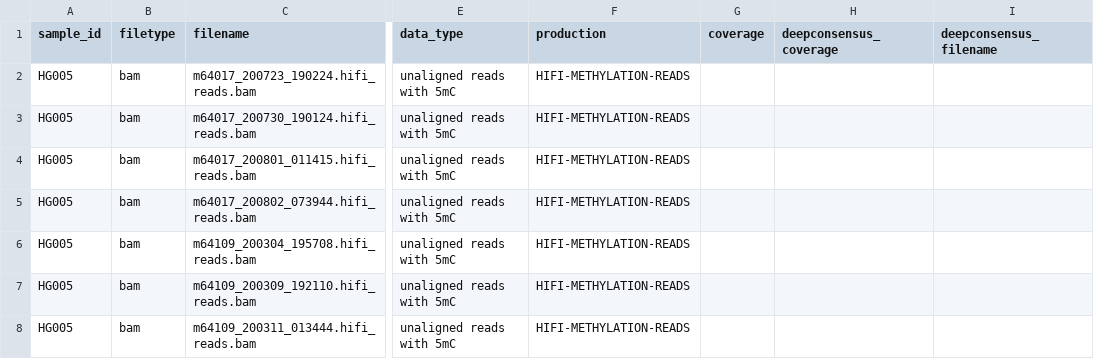
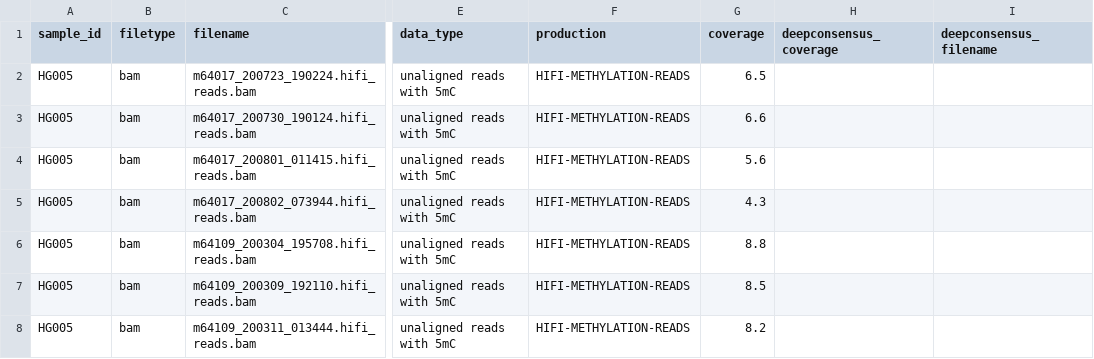
Before and after one commit to human-pangenomics/HPRC_metadata, a CSV file: submissions/HIFI-METHYLATION-READS/HIFI-METHYLATION-READS_data_table.csv, drawn as a sheet; only a part is shown, gaps mark what is left out; the diff names each change by its address in the sheet, - before the commit and + after, or states it on an @@ line.

```diff
--- a/submissions/HIFI-METHYLATION-READS/HIFI-METHYLATION-READS_data_table.csv
+++ b/submissions/HIFI-METHYLATION-READS/HIFI-METHYLATION-READS_data_table.csv
-G2 (coverage): (empty)
+G2 (coverage): 6.5
-G3 (coverage): (empty)
+G3 (coverage): 6.6
-G4 (coverage): (empty)
+G4 (coverage): 5.6
-G5 (coverage): (empty)
+G5 (coverage): 4.3
-G6 (coverage): (empty)
+G6 (coverage): 8.8
-G7 (coverage): (empty)
+G7 (coverage): 8.5
-G8 (coverage): (empty)
+G8 (coverage): 8.2
```
Also changed, not shown: submissions/TECHNOPOLE_HIFI/TECHNOPOLE_HIFI_data_table.csv.
